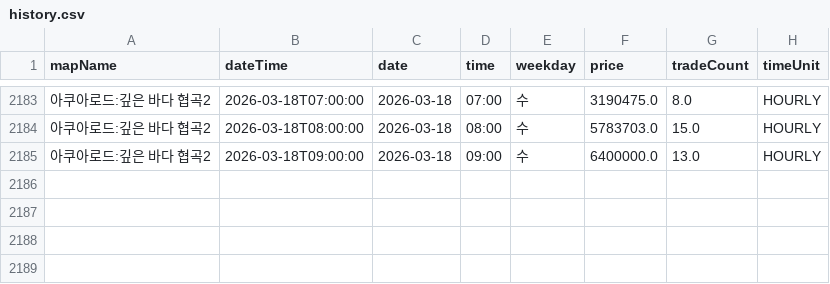
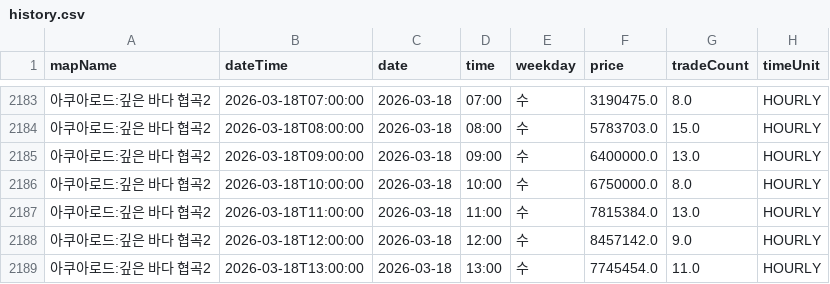
Before and after one commit to gjunil603/mashop-dashboard, a CSV file: data/maps/아쿠아로드_깊은_바다_협곡2/history.csv, drawn as a sheet; only a part is shown, gaps mark what is left out; the diff names each change by its address in the sheet, - before the commit and + after, or states it on an @@ line.

```diff
--- a/data/maps/아쿠아로드_깊은_바다_협곡2/history.csv
+++ b/data/maps/아쿠아로드_깊은_바다_협곡2/history.csv
+row 2186: 아쿠아로드:깊은 바다 협곡2 | 2026-03-18T10:00:00 | 2026-03-18 | 10:00 | 수 | 6750000.0 | 8.0 | HOURLY
+row 2187: 아쿠아로드:깊은 바다 협곡2 | 2026-03-18T11:00:00 | 2026-03-18 | 11:00 | 수 | 7815384.0 | 13.0 | HOURLY
+row 2188: 아쿠아로드:깊은 바다 협곡2 | 2026-03-18T12:00:00 | 2026-03-18 | 12:00 | 수 | 8457142.0 | 9.0 | HOURLY
+row 2189: 아쿠아로드:깊은 바다 협곡2 | 2026-03-18T13:00:00 | 2026-03-18 | 13:00 | 수 | 7745454.0 | 11.0 | HOURLY
```
Also changed, not shown: data/maps/미나르숲_남겨진_용의_둥지/history.csv, data/maps/미나르숲_망가진_용의_둥지/history.csv, 3 other files.
